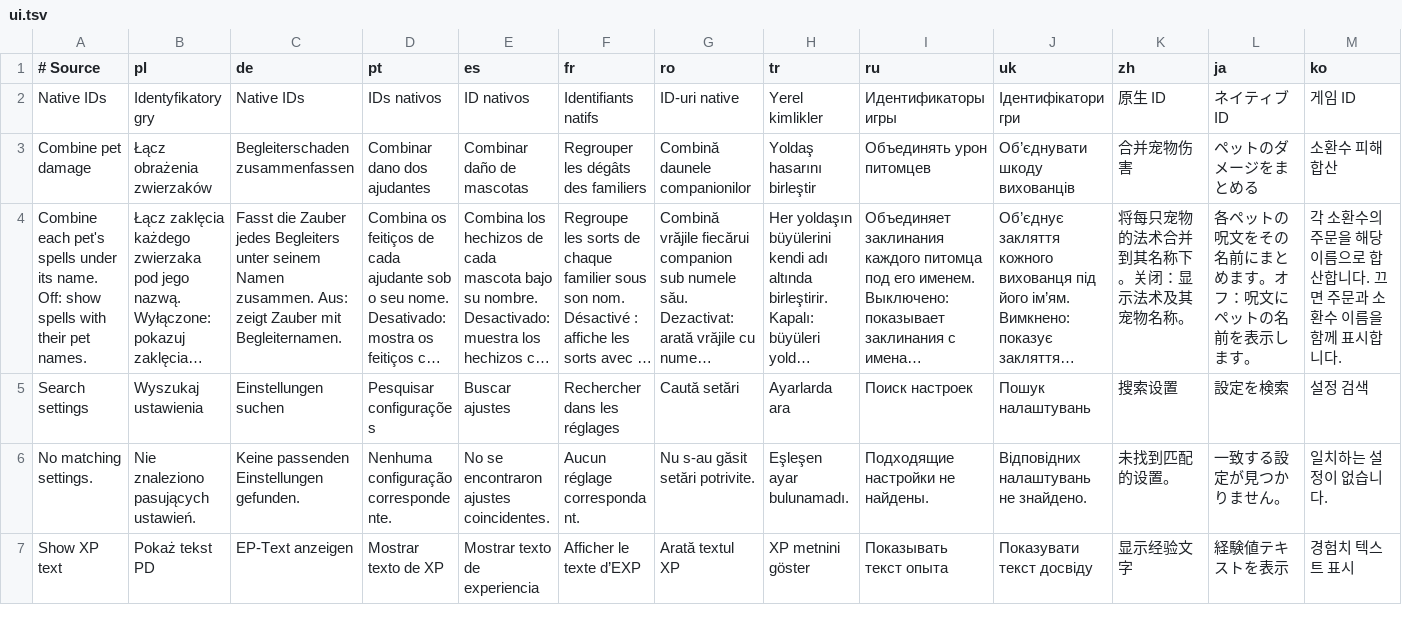
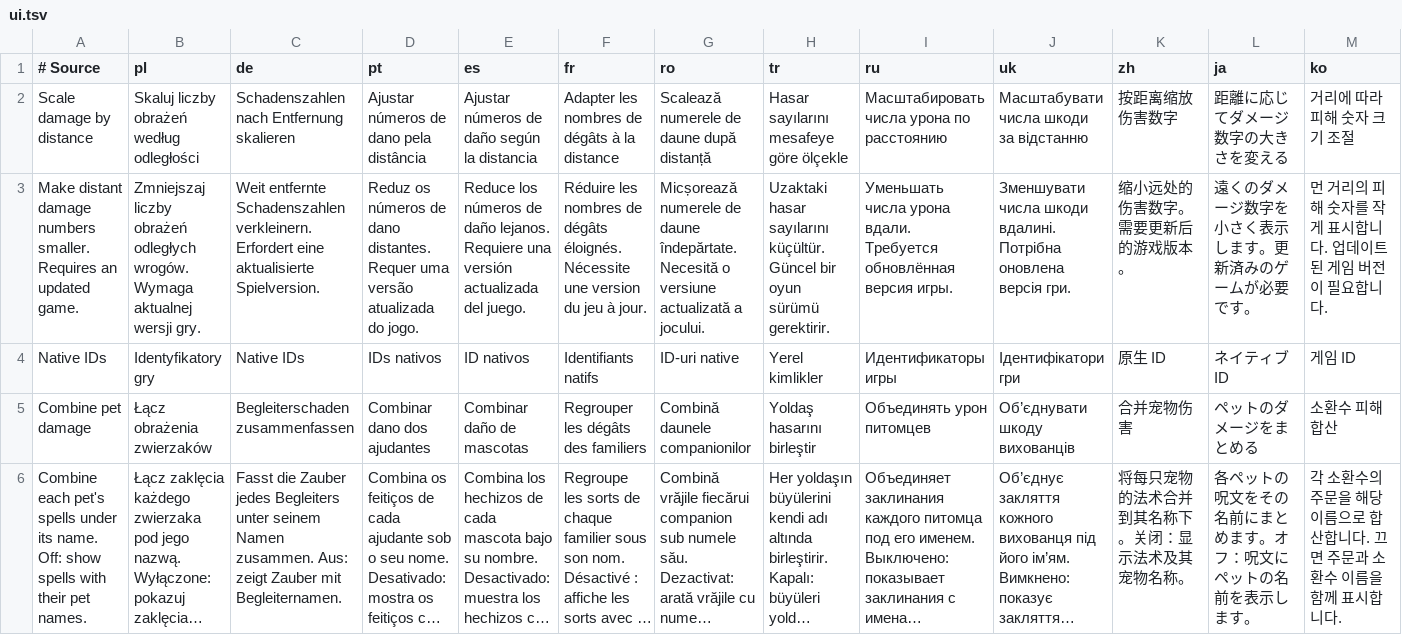
Before and after one commit to Rezondes/SurvivorsDragonUi, a TSV file: localization/ui.tsv, drawn as a sheet; only a part is shown; the shorter side is filled out with more unchanged rows; long unchanged cells end in …; rows hold the shown columns only; the diff names each change by its address in the sheet, - before the commit and + after, or states it on an @@ line.

```diff
--- a/localization/ui.tsv
+++ b/localization/ui.tsv
+row 2: Scale damage by distance | Skaluj liczby obrażeń według odległości | Schadenszahlen nach Entfernung skalieren | Ajustar números de dano pela distância | Ajustar números de daño según la distancia | Adapter les nombres de dégâts à la distance | Scalează numerele de daune după distanță | Hasar sayılarını mesafeye göre ölçekle | Масштабировать числа урона по расстоянию | Масштабувати числа шкоди за відстанню | 按距离缩放伤害数字 | 距離に応じてダメージ数字の大きさを変える | 거리에 따라 피해 숫자 크기 조절
+row 3: Make distant damage numbers smaller. Requires an updated game. | Zmniejszaj liczby obrażeń odległych wrogów. Wymaga aktualnej wersji gry. | Weit entfernte Schadenszahlen verkleinern. Erfordert eine aktualisierte Spielversion. | Reduz os números de dano distantes. Requer uma versão atualizada do jogo. | Reduce los números de daño lejanos. Requiere una versión actualizada del juego. | Réduire les nombres de dégâts éloignés. Nécessite une version du jeu à jour. | Micșorează numerele de daune îndepărtate. Necesită o versiune actualizată a jocului. | Uzaktaki hasar sayılarını küçültür. Güncel bir oyun sürümü gerektirir. | Уменьшать числа урона вдали. Требуется обновлённая версия игры. | Зменшувати числа шкоди вдалині. Потрібна оновлена версія гри. | 缩小远处的伤害数字。需要更新后的游戏版本。 | 遠くのダメージ数字を小さく表示します。更新済みのゲームが必要です。 | 먼 거리의 피해 숫자를 작게 표시합니다. 업데이트된 게임 버전이 필요합니다.
```
Also changed, not shown: 23 other files.
